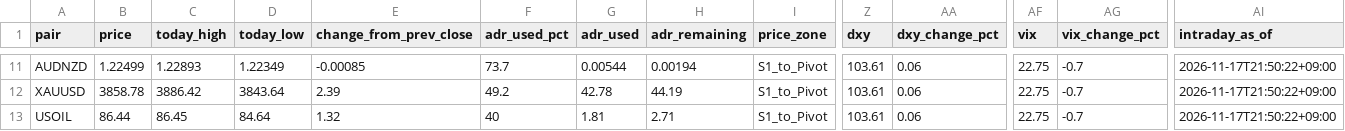
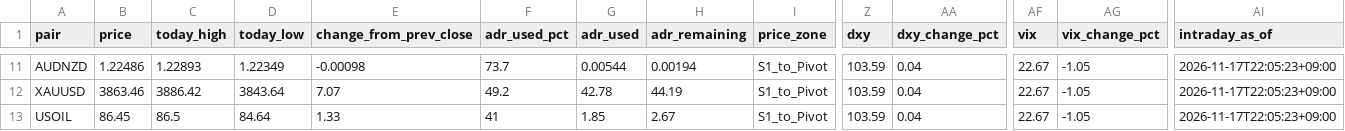
Before and after one commit to MFlab-inc/FXDaily-Levels, a CSV file: data/feed.csv, drawn as a sheet; only a part is shown, gaps mark what is left out; the diff covers the shown part only; the diff names each change by its address in the sheet, - before the commit and + after, or states it on an @@ line.

```diff
--- a/data/feed.csv
+++ b/data/feed.csv
-B11 (price): 1.22499
+B11 (price): 1.22486
-E11 (change_from_prev_close): -0.00085
+E11 (change_from_prev_close): -0.00098
-Z11:Z13 (dxy): 103.61
+Z11:Z13 (dxy): 103.59
-AA11:AA13 (dxy_change_pct): 0.06
+AA11:AA13 (dxy_change_pct): 0.04
-AF11:AF13 (vix): 22.75
+AF11:AF13 (vix): 22.67
-AG11:AG13 (vix_change_pct): -0.7
+AG11:AG13 (vix_change_pct): -1.05
-AI11:AI13 (intraday_as_of): 2026-11-17T21:50:22+09:00
+AI11:AI13 (intraday_as_of): 2026-11-17T22:05:23+09:00
-B12 (price): 3858.78
+B12 (price): 3863.46
-E12 (change_from_prev_close): 2.39
+E12 (change_from_prev_close): 7.07
-B13 (price): 86.44
+B13 (price): 86.45
-C13 (today_high): 86.45
+C13 (today_high): 86.5
-E13 (change_from_prev_close): 1.32
+E13 (change_from_prev_close): 1.33
-F13 (adr_used_pct): 40
+F13 (adr_used_pct): 41
-G13 (adr_used): 1.81
+G13 (adr_used): 1.85
-H13 (adr_remaining): 2.71
+H13 (adr_remaining): 2.67
```
Also changed, not shown: 72 edited cells elsewhere in this file, 6 other files.
